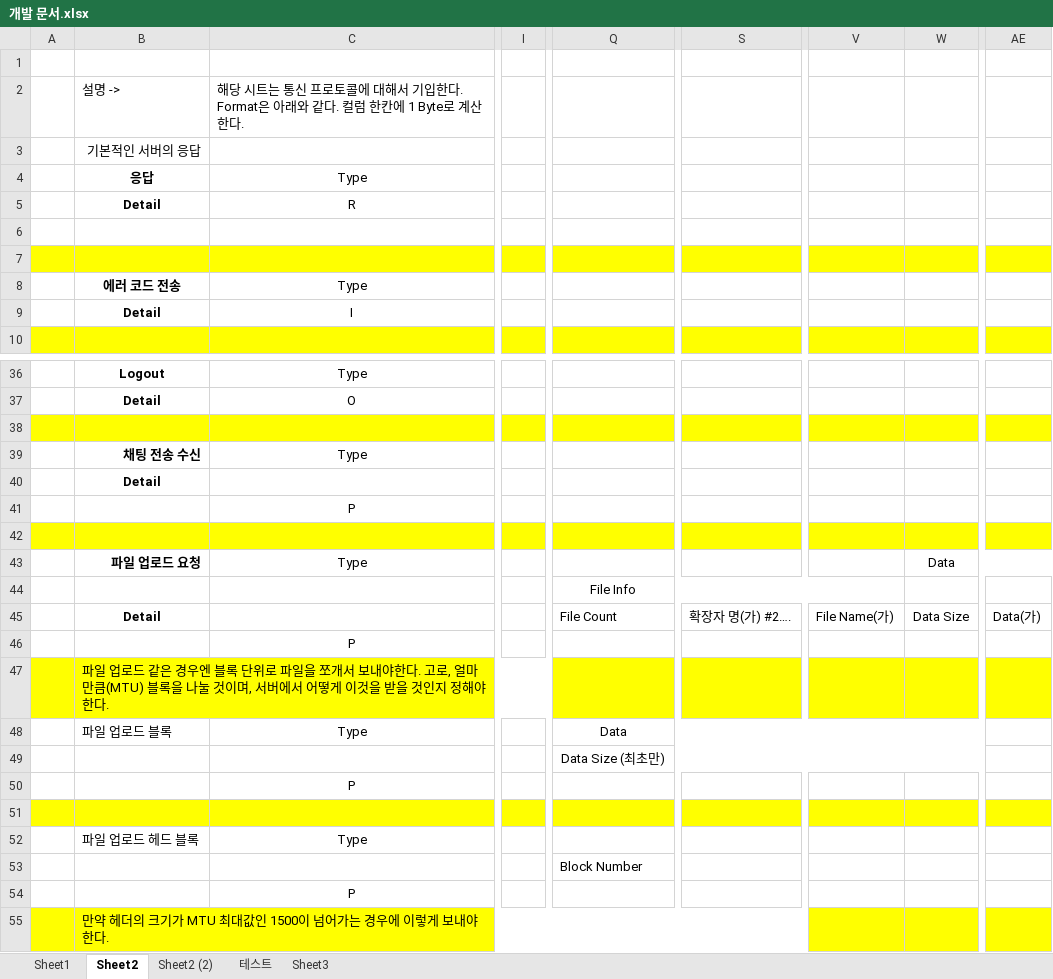
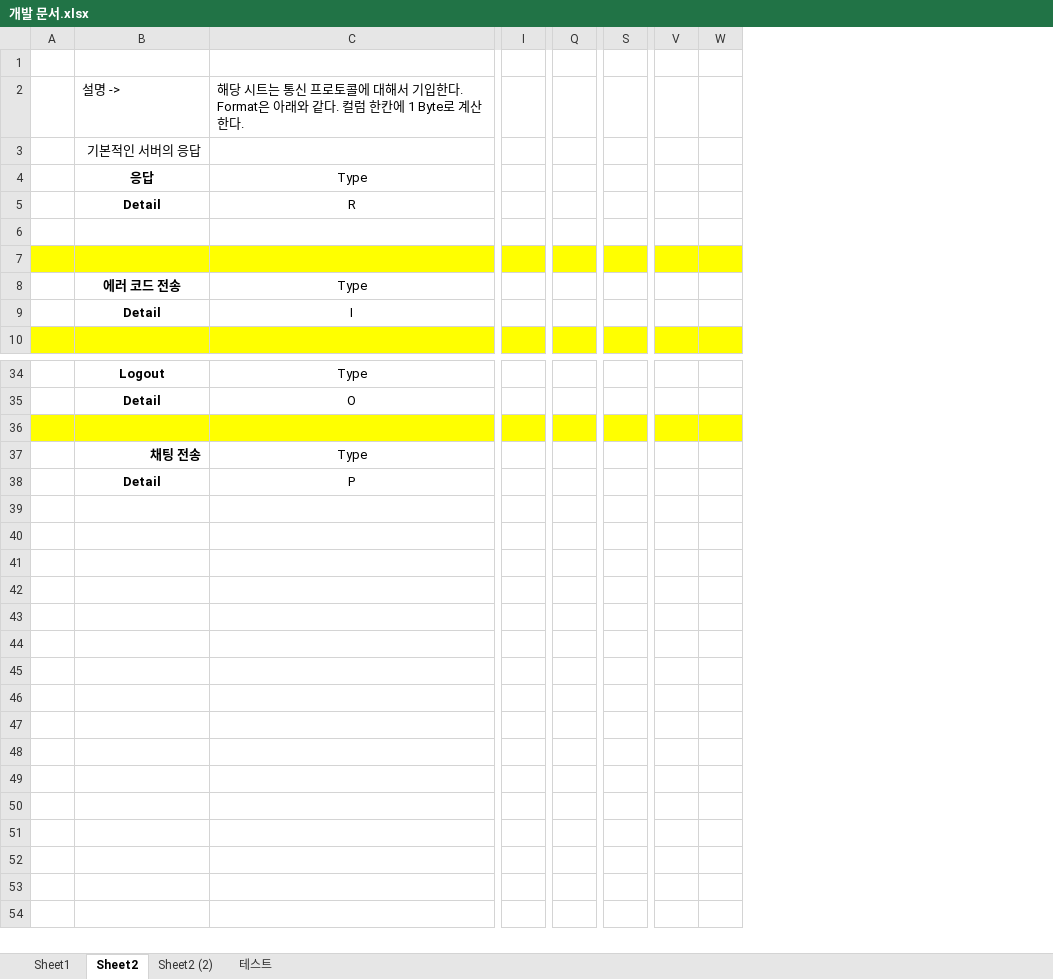
Before and after one commit to sja02133/Current_Project, an Excel workbook: GStreamer_MFC_Dlg/개발 문서.xlsx, sheet Sheet2, drawn as a sheet; only a part is shown, gaps mark what is left out; values as stored, in another font and other column widths than the file's, no borders; removed rows and columns are numbered as before the commit, all else as after; rows hold the shown columns only; the diff covers the shown part only; the diff names each change by its address in the sheet, - before the commit and + after, or states it on an @@ line.

```diff
--- a/GStreamer_MFC_Dlg/개발 문서.xlsx (sheet Sheet2)
+++ b/GStreamer_MFC_Dlg/개발 문서.xlsx (sheet Sheet2)
-sheet tab: Sheet3
-column I, empty
+column I, empty
-column Q, empty
+column Q, empty
-column S, empty
+column S, empty
-column V, empty
-column W, empty
+column V, empty
+column W, empty
-column AE, empty
-B37: 채팅 전송 수신
+B37: 채팅 전송
-C38: (empty)
+C38: P
-row 41:  |  | P
-row 42: (empty)
-row 43:  | 파일 업로드 요청 | Type |  |  |  |  | Data
-row 44:  |  |  |  | File Info
-row 45:  | Detail |  |  | File Count | 확장자 명(가) #2…. | File Name(가) | Data Size | Data(가)
-row 46:  |  | P
-row 47:  | 파일 업로드 같은 경우엔 블록 단위로 파일을 쪼개서 보내야한다. 고로, 얼마만큼(MTU) 블록을 나눌 것이며, 서버에서 어떻게 이것을 받을 것인지 정해야한다.
-row 48:  | 파일 업로드 블록 | Type |  | Data
-row 49:  |  |  |  | Data Size (최초만)
-row 50:  |  | P
-row 51: (empty)
-row 52:  | 파일 업로드 헤드 블록 | Type
-row 53:  |  |  |  | Block Number
-row 54:  |  | P
-row 55:  | 만약 헤더의 크기가 MTU 최대값인 1500이 넘어가는 경우에 이렇게 보내야 한다.
```
Also changed, not shown: 3 added rows, 5 removed rows, 5 removed columns and 1 edited cell elsewhere in this sheet, 23 other files.
